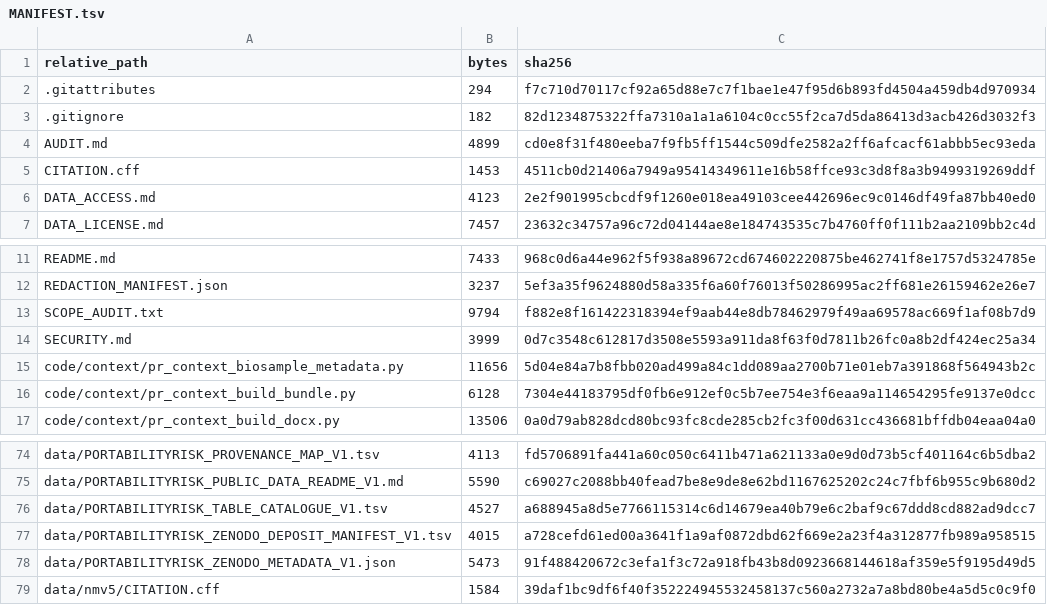
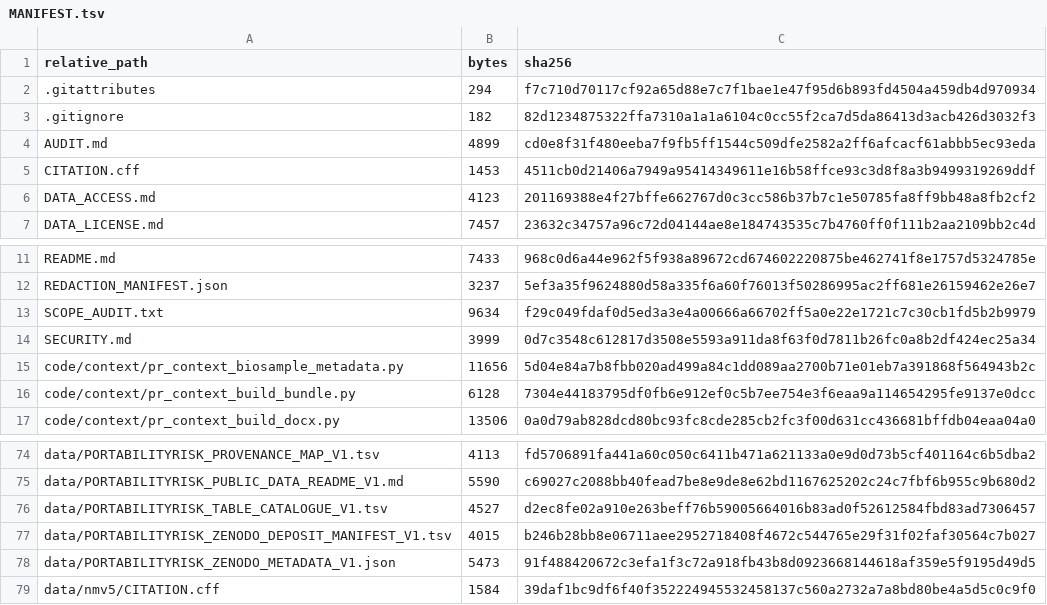
Before and after one commit to piranfar/portabilityrisk, a TSV file: MANIFEST.tsv, drawn as a sheet; only a part is shown, gaps mark what is left out.

Commit message:
docs: record the stable deposit archive checksum
The archive is now byte-reproducible, so the checksum published beside it is
stable across rebuilds. Previously it changed on every build, which made it
useless for the one thing a published checksum is for.

```diff
--- a/MANIFEST.tsv
+++ b/MANIFEST.tsv
@@ -5,3 +5,3 @@ AUDIT.md	4899	cd0e8f31f480eeba7f9fb5ff1544c509dfe2582a2ff6afcacf61abbb5ec93eda
 CITATION.cff	1453	4511cb0d21406a7949a95414349611e16b58ffce93c3d8f8a3b9499319269ddf
-DATA_ACCESS.md	4123	2e2f901995cbcdf9f1260e018ea49103cee442696ec9c0146df49fa87bb40ed0
+DATA_ACCESS.md	4123	201169388e4f27bffe662767d0c3cc586b37b7c1e50785fa8ff9bb48a8fb2cf2
 DATA_LICENSE.md	7457	23632c34757a96c72d04144ae8e184743535c7b4760ff0f111b2aa2109bb2c4d
@@ -12,3 +12,3 @@ README.md	7433	968c0d6a44e962f5f938a89672cd674602220875be462741f8e1757d5324785e
 REDACTION_MANIFEST.json	3237	5ef3a35f9624880d58a335f6a60f76013f50286995ac2ff681e26159462e26e7
-SCOPE_AUDIT.txt	9794	f882e8f161422318394ef9aab44e8db78462979f49aa69578ac669f1af08b7d9
+SCOPE_AUDIT.txt	9634	f29c049fdaf0d5ed3a3e4a00666a66702ff5a0e22e1721c7c30cb1fd5b2b9979
 SECURITY.md	3999	0d7c3548c612817d3508e5593a911da8f63f0d7811b26fc0a8b2df424ec25a34
@@ -75,4 +75,4 @@ data/PORTABILITYRISK_PROVENANCE_MAP_V1.tsv	4113	fd5706891fa441a60c050c6411b471a6
 data/PORTABILITYRISK_PUBLIC_DATA_README_V1.md	5590	c69027c2088bb40fead7be8e9de8e62bd1167625202c24c7fbf6b955c9b680d2
-data/PORTABILITYRISK_TABLE_CATALOGUE_V1.tsv	4527	a688945a8d5e7766115314c6d14679ea40b79e6c2baf9c67ddd8cd882ad9dcc7
-data/PORTABILITYRISK_ZENODO_DEPOSIT_MANIFEST_V1.tsv	4015	a728cefd61ed00a3641f1a9af0872dbd62f669e2a23f4a312877fb989a958515
+data/PORTABILITYRISK_TABLE_CATALOGUE_V1.tsv	4527	d2ec8fe02a910e263beff76b59005664016b83ad0f52612584fbd83ad7306457
+data/PORTABILITYRISK_ZENODO_DEPOSIT_MANIFEST_V1.tsv	4015	b246b28bb8e06711aee2952718408f4672c544765e29f31f02faf30564c7b027
 data/PORTABILITYRISK_ZENODO_METADATA_V1.json	5473	91f488420672c3efa1f3c72a918fb43b8d0923668144618af359e5f9195d49d5
```
Also changed, not shown: data/PORTABILITYRISK_TABLE_CATALOGUE_V1.tsv, data/PORTABILITYRISK_ZENODO_DEPOSIT_MANIFEST_V1.tsv, 2 other files.
